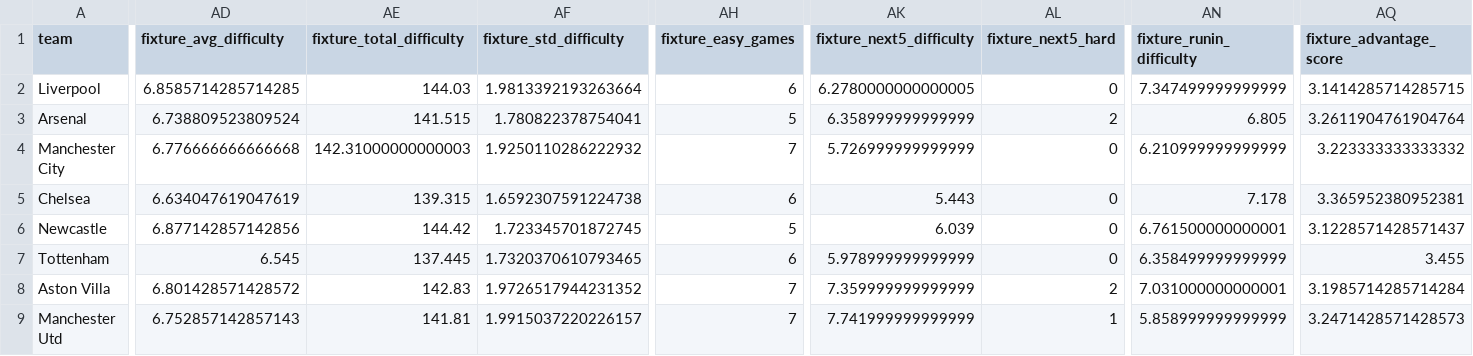
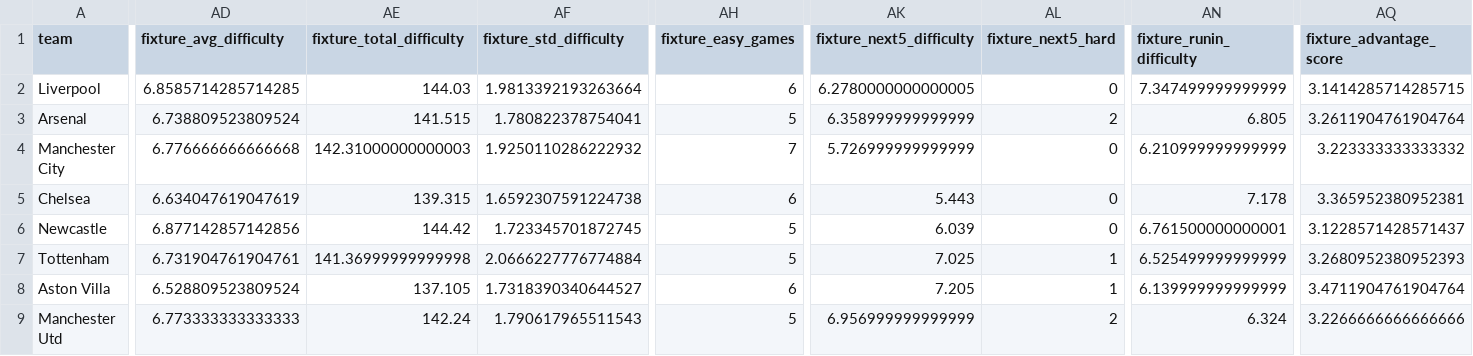
Before and after one commit to desai-sashwat/premier-league-predictor, a CSV file: data/processed/all_features_gw38.csv, drawn as a sheet; only a part is shown, gaps mark what is left out; the diff covers the shown part only; the diff names each change by its address in the sheet, - before the commit and + after, or states it on an @@ line.

```diff
--- a/data/processed/all_features_gw38.csv
+++ b/data/processed/all_features_gw38.csv
-AD7 (fixture_avg_difficulty): 6.545
+AD7 (fixture_avg_difficulty): 6.731904761904761
-AE7 (fixture_total_difficulty): 137.445
+AE7 (fixture_total_difficulty): 141.36999999999998
-AF7 (fixture_std_difficulty): 1.7320370610793465
+AF7 (fixture_std_difficulty): 2.0666227776774884
-AH7 (fixture_easy_games): 6
+AH7 (fixture_easy_games): 5
-AK7 (fixture_next5_difficulty): 5.978999999999999
+AK7 (fixture_next5_difficulty): 7.025
-AL7 (fixture_next5_hard): 0
+AL7 (fixture_next5_hard): 1
-AN7 (fixture_runin_difficulty): 6.358499999999999
+AN7 (fixture_runin_difficulty): 6.525499999999999
-AQ7 (fixture_advantage_score): 3.455
+AQ7 (fixture_advantage_score): 3.2680952380952393
-AD8 (fixture_avg_difficulty): 6.801428571428572
+AD8 (fixture_avg_difficulty): 6.528809523809524
-AE8 (fixture_total_difficulty): 142.83
+AE8 (fixture_total_difficulty): 137.105
-AF8 (fixture_std_difficulty): 1.9726517944231352
+AF8 (fixture_std_difficulty): 1.7318390340644527
-AH8 (fixture_easy_games): 7
+AH8 (fixture_easy_games): 6
-AK8 (fixture_next5_difficulty): 7.359999999999999
+AK8 (fixture_next5_difficulty): 7.205
-AL8 (fixture_next5_hard): 2
+AL8 (fixture_next5_hard): 1
-AN8 (fixture_runin_difficulty): 7.031000000000001
+AN8 (fixture_runin_difficulty): 6.139999999999999
-AQ8 (fixture_advantage_score): 3.1985714285714284
+AQ8 (fixture_advantage_score): 3.4711904761904764
-AD9 (fixture_avg_difficulty): 6.752857142857143
+AD9 (fixture_avg_difficulty): 6.773333333333333
-AE9 (fixture_total_difficulty): 141.81
+AE9 (fixture_total_difficulty): 142.24
-AF9 (fixture_std_difficulty): 1.9915037220226157
+AF9 (fixture_std_difficulty): 1.790617965511543
-AH9 (fixture_easy_games): 7
+AH9 (fixture_easy_games): 5
-AK9 (fixture_next5_difficulty): 7.741999999999999
+AK9 (fixture_next5_difficulty): 6.956999999999999
-AL9 (fixture_next5_hard): 1
+AL9 (fixture_next5_hard): 2
-AN9 (fixture_runin_difficulty): 5.858999999999999
+AN9 (fixture_runin_difficulty): 6.324
-AQ9 (fixture_advantage_score): 3.2471428571428573
+AQ9 (fixture_advantage_score): 3.2266666666666666
```
Also changed, not shown: 127 edited cells elsewhere in this file, data/processed/features_gw38.csv, 4 other files.
